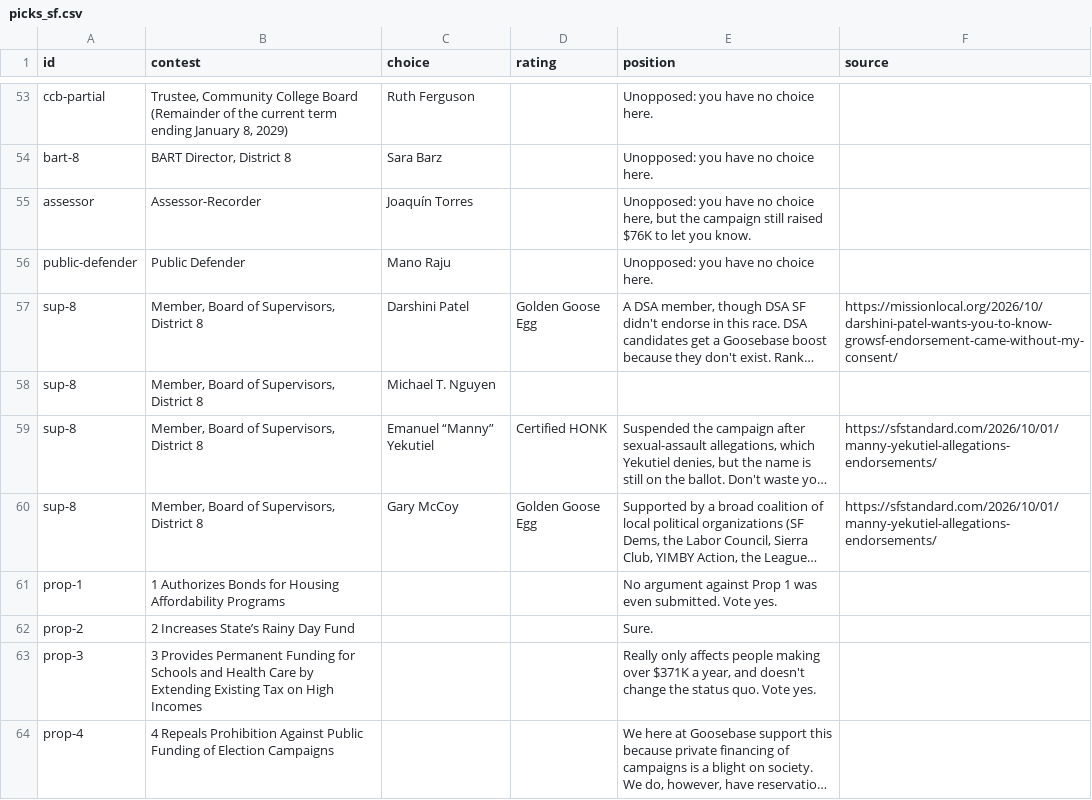
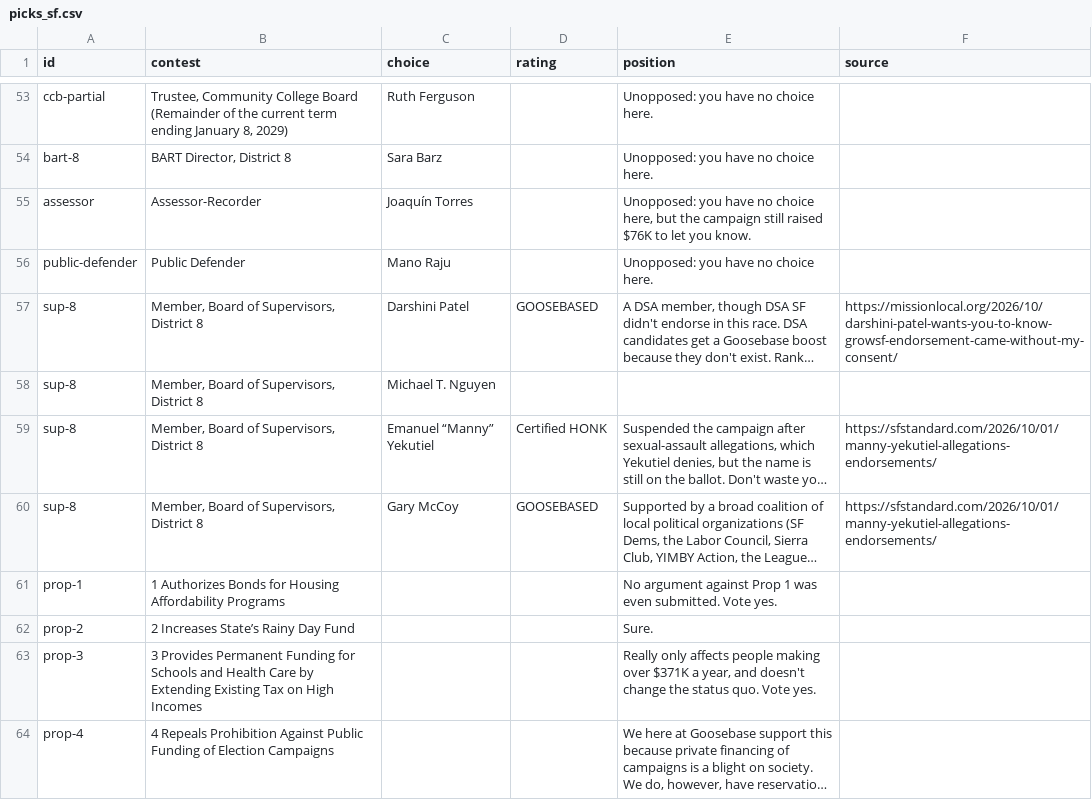
Before and after one commit to gmcanales/sf-voter-guide-2026, a CSV file: data-src/picks_sf.csv, drawn as a sheet; only a part is shown, gaps mark what is left out; long unchanged cells end in …; the diff covers the shown part only; the diff names each change by its address in the sheet, - before the commit and + after, or states it on an @@ line.

```diff
--- a/data-src/picks_sf.csv
+++ b/data-src/picks_sf.csv
-D57 (rating): Golden Goose Egg
+D57 (rating): GOOSEBASED
-D60 (rating): Golden Goose Egg
+D60 (rating): GOOSEBASED
```
Also changed, not shown: 8 edited cells elsewhere in this file, 8 other files.
